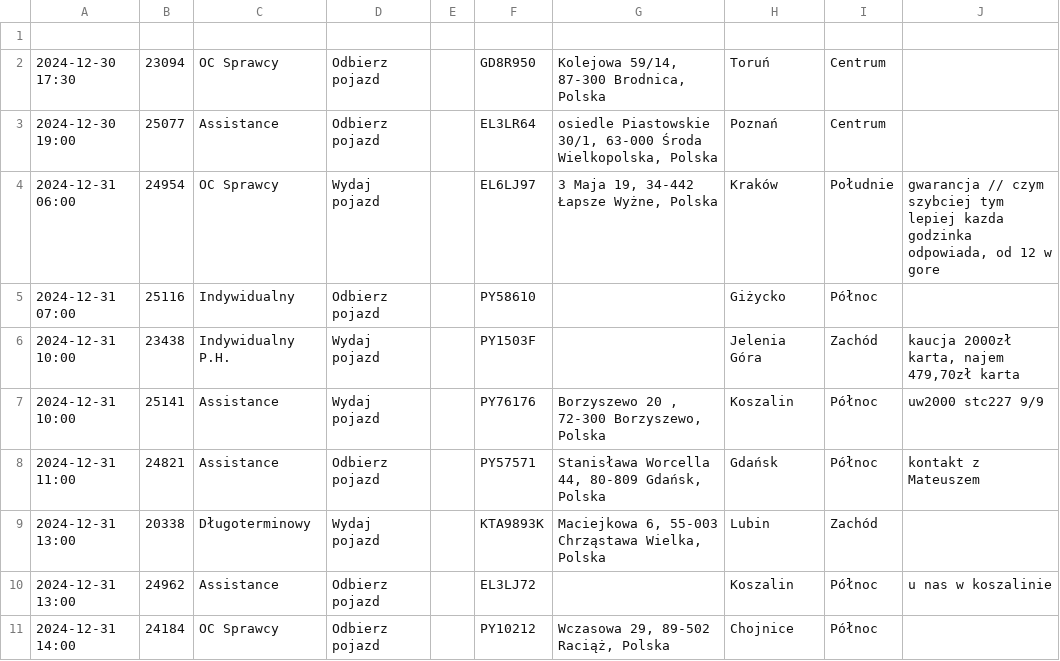
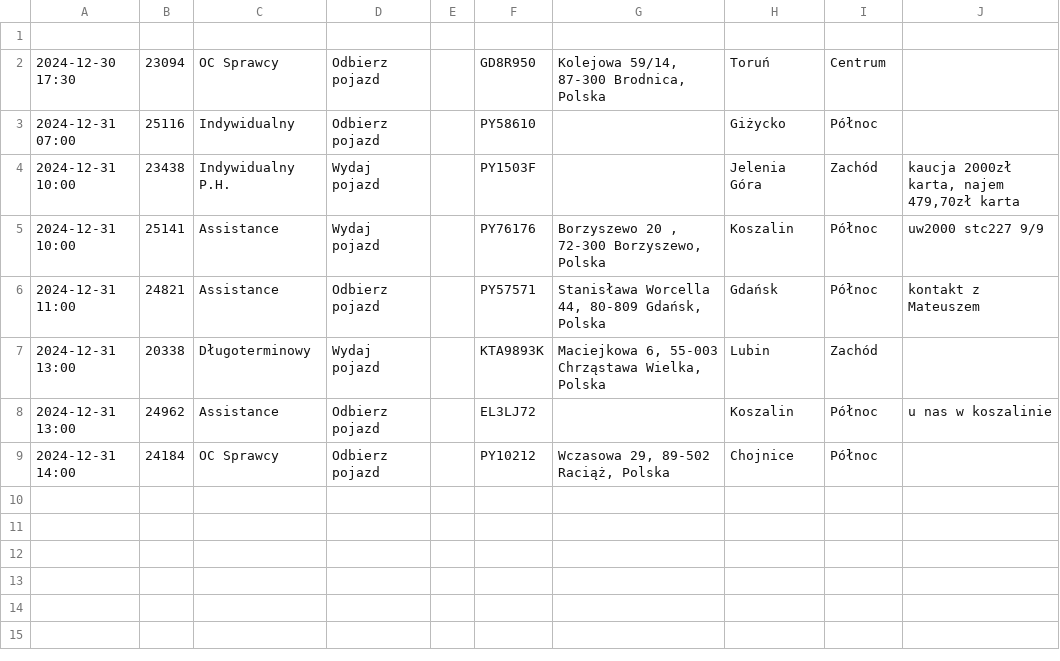
Before and after one commit to chojnacky/chojnacky.github.io, a CSV file: tabela.csv, drawn as a sheet; the diff names each change by its address in the sheet, - before the commit and + after, or states it on an @@ line.

Commit message:
Dodanie lub aktualizacja pliku tabela.csv

```diff
--- a/tabela.csv
+++ b/tabela.csv
-row 3: 2024-12-30 19:00 | 25077 | Assistance | Odbierz pojazd |  | EL3LR64 | osiedle Piastowskie 30/1, 63-000 Środa Wielkopolska, Polska | Poznań | Centrum
-row 4: 2024-12-31 06:00 | 24954 | OC Sprawcy | Wydaj pojazd |  | EL6LJ97 | 3 Maja 19, 34-442 Łapsze Wyżne, Polska | Kraków | Południe | gwarancja // czym szybciej tym lepiej kazda godzinka odpowiada, od 12 w gore
```
